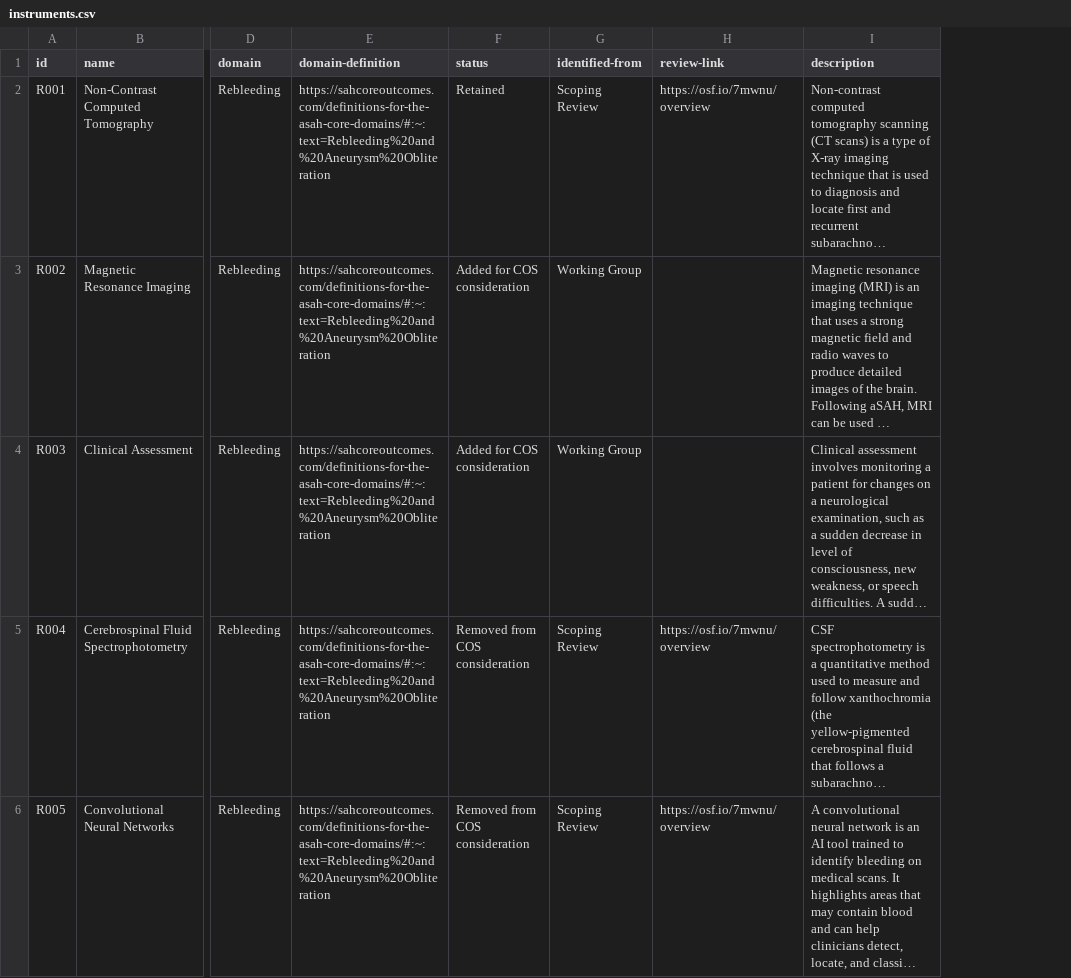
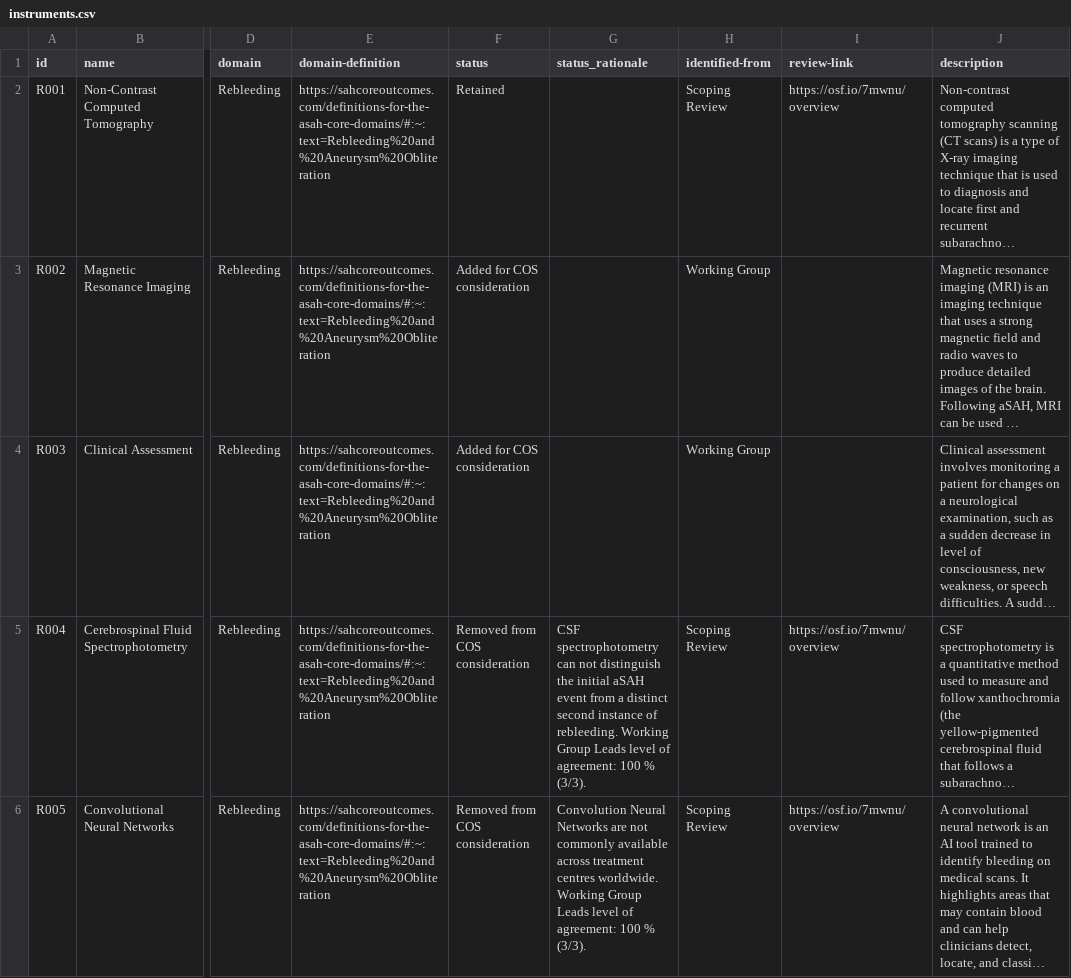
Before and after one commit to SeanFTPatterson/Rebleeding, a CSV file: data/instruments.csv, drawn as a sheet; only a part is shown, gaps mark what is left out; long unchanged cells end in …; the diff names each change by its address in the sheet, - before the commit and + after, or states it on an @@ line.

Commit message:
Add files via upload

```diff
--- a/data/instruments.csv
+++ b/data/instruments.csv
+column G (status_rationale), rows 5-6: CSF spectrophotometry can not distinguish the initial aSAH event from a distinct second instance of rebleeding. Working Group Leads level of agreement: 100 % (3/3). | Convolution Neural Networks are not commonly available across treatment centres worldwide. Working Group Leads level of agreement: 100 % (3/3).
```
